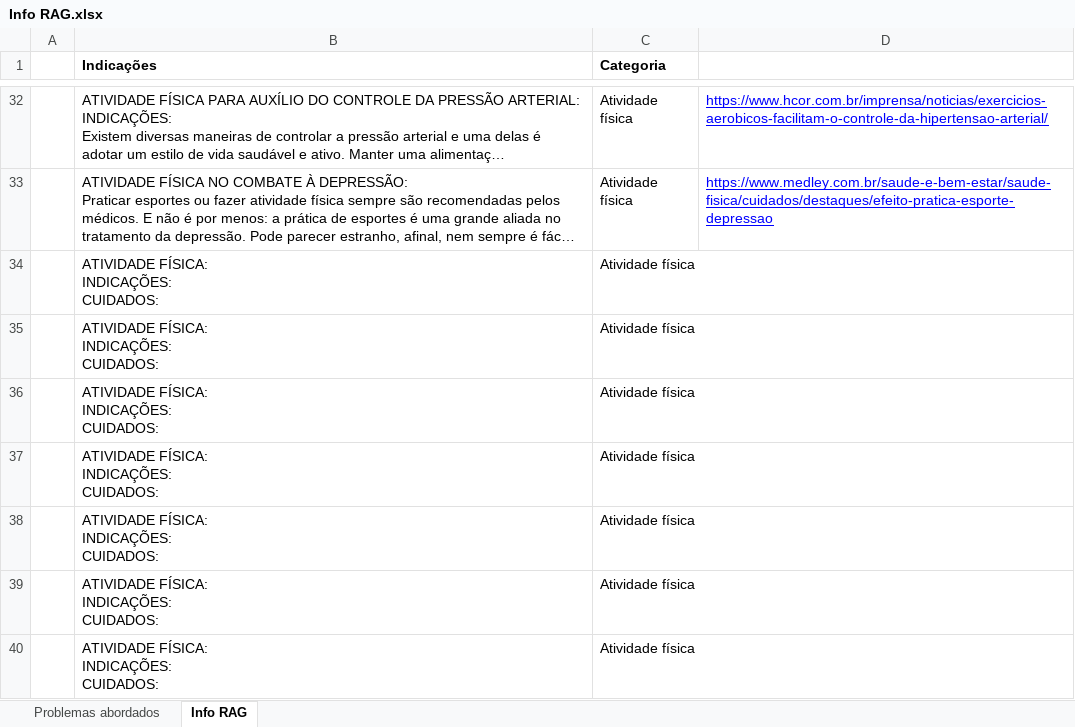
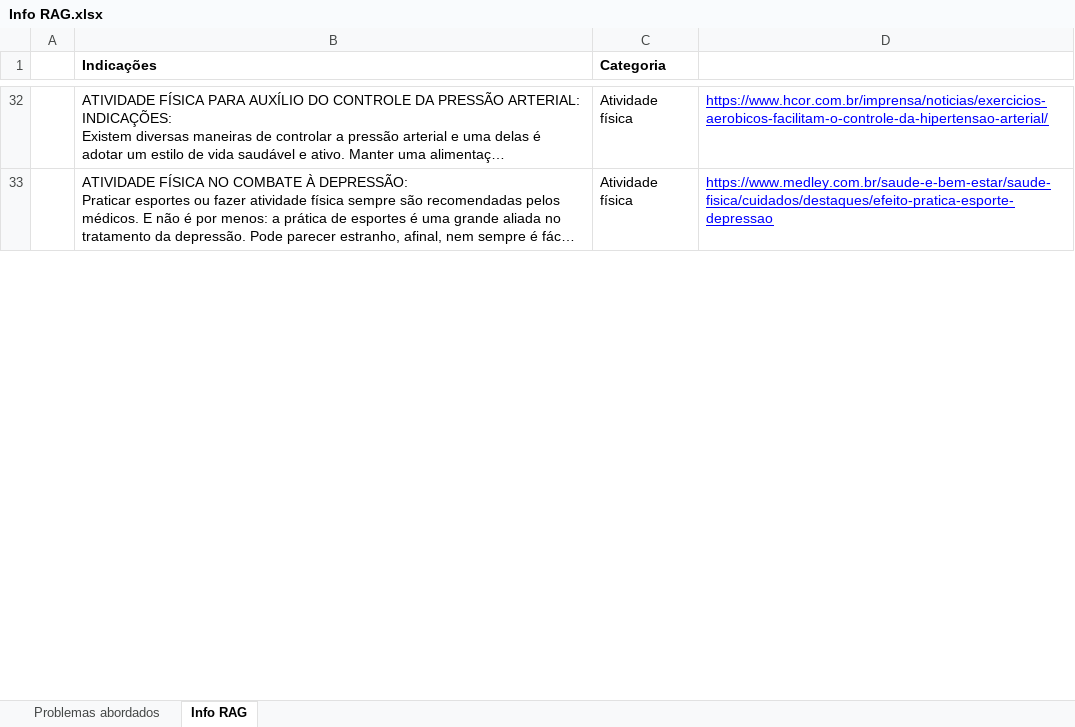
Before and after one commit to gabrielimichelon/health-assistant, an Excel workbook: data/Info RAG.xlsx, sheet Info RAG, drawn as a sheet; only a part is shown, gaps mark what is left out; long unchanged cells end in …; values as stored, in another font and other column widths than the file's, no borders; charts and pictures not drawn; removed rows and columns are numbered as before the commit, all else as after; ↵ is a line break in a cell; the diff covers the shown part only; the diff names each change by its address in the sheet, - before the commit and + after, or states it on an @@ line.

Commit message:
More info for RAG

```diff
--- a/data/Info RAG.xlsx (sheet Info RAG)
+++ b/data/Info RAG.xlsx (sheet Info RAG)
-row 34:  | ATIVIDADE FÍSICA: ↵ INDICAÇÕES: ↵ CUIDADOS: | Atividade física
-row 35:  | ATIVIDADE FÍSICA: ↵ INDICAÇÕES: ↵ CUIDADOS: | Atividade física
-row 36:  | ATIVIDADE FÍSICA: ↵ INDICAÇÕES: ↵ CUIDADOS: | Atividade física
-row 37:  | ATIVIDADE FÍSICA: ↵ INDICAÇÕES: ↵ CUIDADOS: | Atividade física
-row 38:  | ATIVIDADE FÍSICA: ↵ INDICAÇÕES: ↵ CUIDADOS: | Atividade física
-row 39:  | ATIVIDADE FÍSICA: ↵ INDICAÇÕES: ↵ CUIDADOS: | Atividade física
-row 40:  | ATIVIDADE FÍSICA: ↵ INDICAÇÕES: ↵ CUIDADOS: | Atividade física
```
Also changed, not shown: 38 added rows elsewhere in this sheet.
